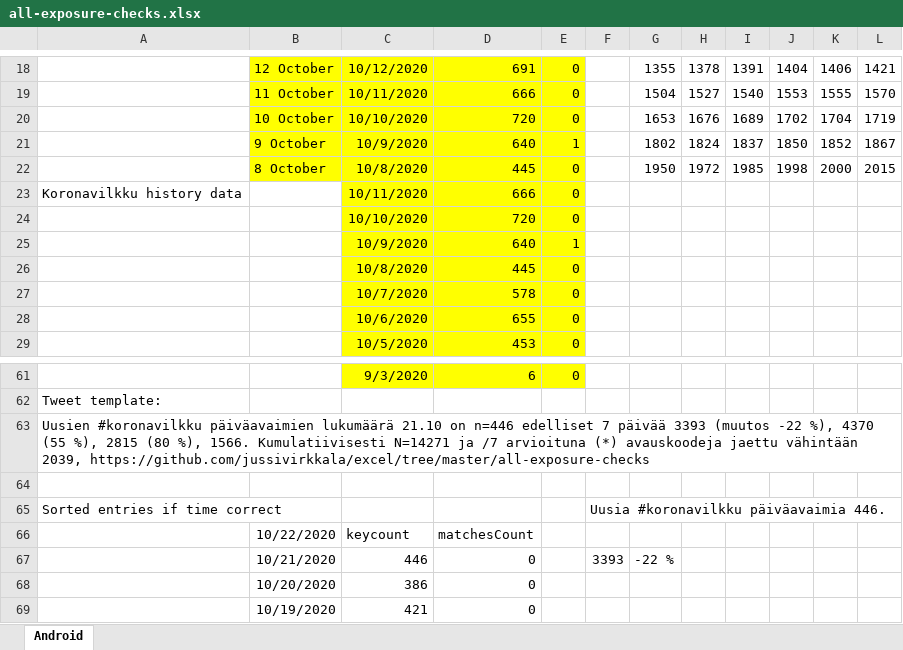
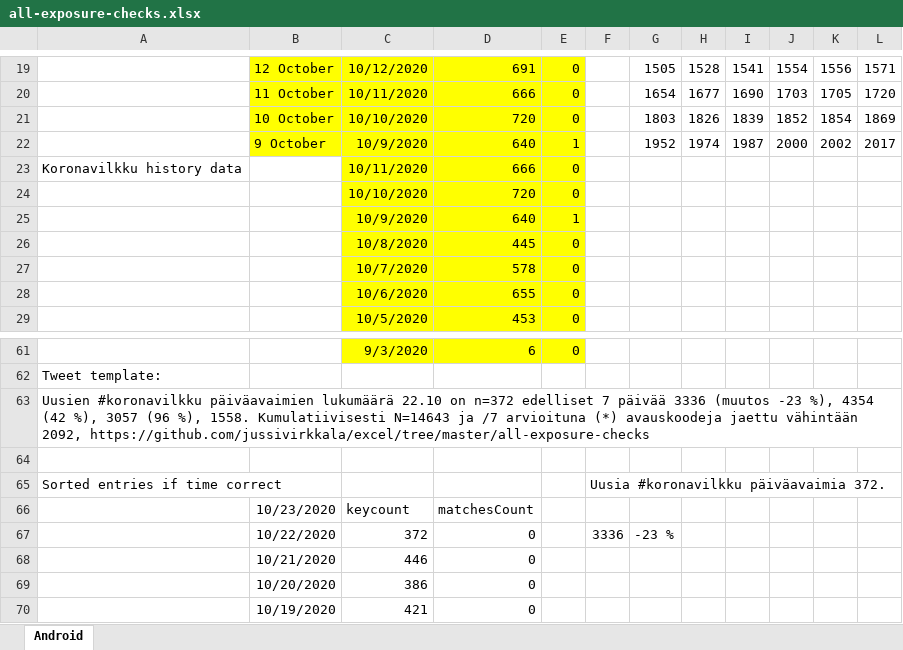
Before and after one commit to jussivirkkala/Excel, an Excel workbook: all-exposure-checks/all-exposure-checks.xlsx, sheet Android, drawn as a sheet; only a part is shown, gaps mark what is left out; values as stored, in another font and other column widths than the file's, no borders; charts and pictures not drawn; removed rows and columns are numbered as before the commit, all else as after; the diff covers the shown part only; the diff names each change by its address in the sheet, - before the commit and + after, or states it on an @@ line.

Commit message:
Update all-exposure-checks.xlsx

```diff
--- a/all-exposure-checks/all-exposure-checks.xlsx (sheet Android)
+++ b/all-exposure-checks/all-exposure-checks.xlsx (sheet Android)
-G19: 1355
+G19: 1505
-H19: 1378
+H19: 1528
-I19: 1391
+I19: 1541
-J19: 1404
+J19: 1554
-K19: 1406
+K19: 1556
-L19: 1421
+L19: 1571
-G20: 1504
+G20: 1654
-H20: 1527
+H20: 1677
-I20: 1540
+I20: 1690
-J20: 1553
+J20: 1703
-K20: 1555
+K20: 1705
-L20: 1570
+L20: 1720
-G21: 1653
+G21: 1803
-H21: 1676
+H21: 1826
-I21: 1689
+I21: 1839
-J21: 1702
+J21: 1852
-K21: 1704
+K21: 1854
-L21: 1719
+L21: 1869
-G22: 1802
+G22: 1952
-H22: 1824
+H22: 1974
-I22: 1837
+I22: 1987
-J22: 1850
+J22: 2000
-K22: 1852
+K22: 2002
-L22: 1867
+L22: 2017
-row 22:  | 8 October | 10/8/2020 | 445 | 0 |  | 1950 | 1972 | 1985 | 1998 | 2000 | 2015
-A63: …päiväavaimien lukumäärä 21.10 on n=446 edelliset 7 päivää 3393 (muutos -22 %), 4370 (55 %), 2815 (80 %), 1566. Kumulatiivisesti N=14271 ja /7 arvioituna (*) avauskoodeja jaettu vähintään 2039, https://github.com/jussivirkkala/excel/tree/master/all-exposure-checks
+A63: …päiväavaimien lukumäärä 22.10 on n=372 edelliset 7 päivää 3336 (muutos -23 %), 4354 (42 %), 3057 (96 %), 1558. Kumulatiivisesti N=14643 ja /7 arvioituna (*) avauskoodeja jaettu vähintään 2092, https://github.com/jussivirkkala/excel/tree/master/all-exposure-checks
-F65: Uusia #koronavilkku päiväavaimia 446.
+F65: Uusia #koronavilkku päiväavaimia 372.
-B66: 10/22/2020
+B66: 10/23/2020
+row 67:  | 10/22/2020 | 372 | 0 |  | 3336 | -23 %
-F68: 3393
+F68: (empty)
-G68: -22 %
+G68: (empty)
```
Also changed, not shown: 1 added row, 1 removed row and 75 edited cells elsewhere in this sheet, formulas that keep their value, charts or pictures.
